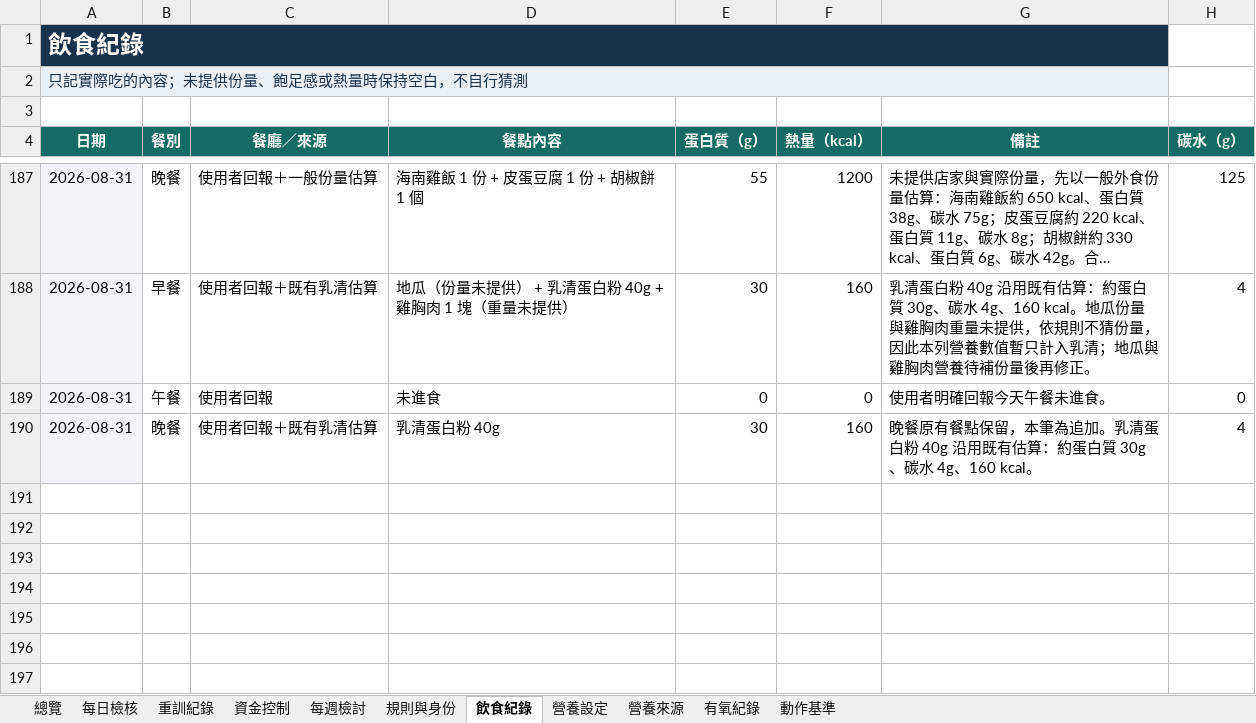
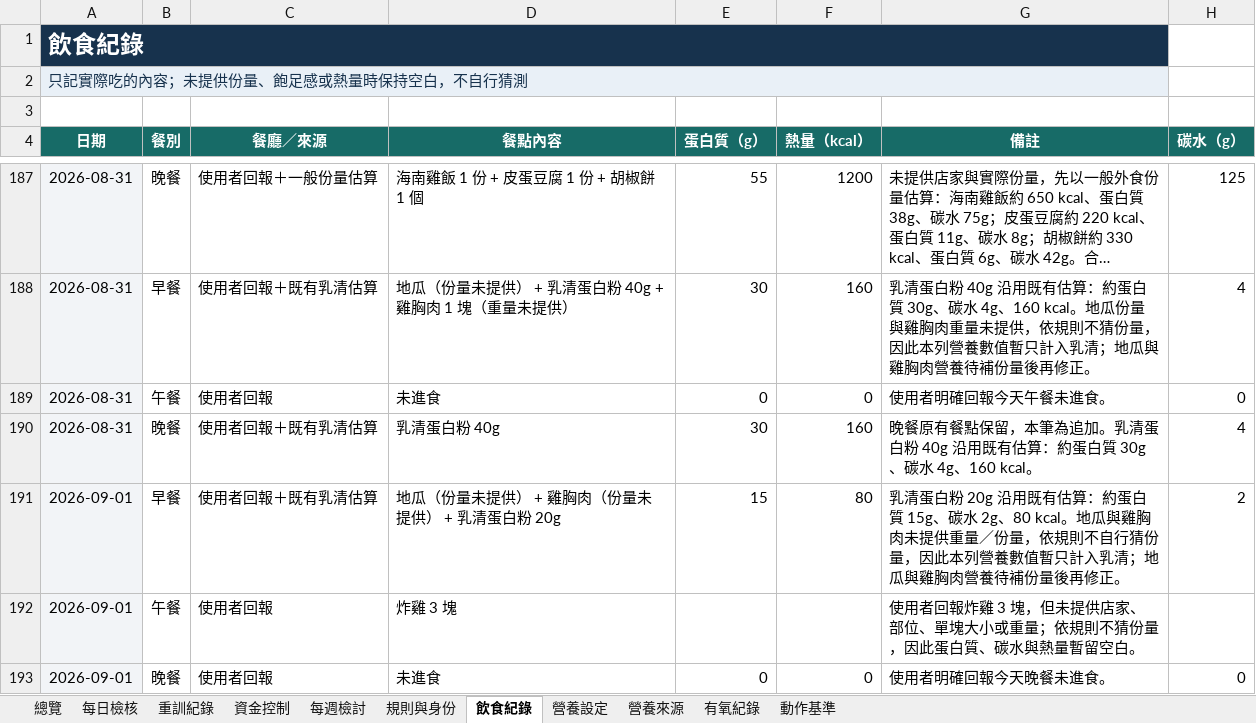
Before and after one commit to asadman1523/30-day-reset-tracker, an Excel workbook: 30天重建追蹤.xlsx, sheet 飲食紀錄, drawn as a sheet; only a part is shown, gaps mark what is left out; long unchanged cells end in …; values as stored, in another font and other column widths than the file's, no borders; the diff names each change by its address in the sheet, - before the commit and + after, or states it on an @@ line.

```diff
--- a/30天重建追蹤.xlsx (sheet 飲食紀錄)
+++ b/30天重建追蹤.xlsx (sheet 飲食紀錄)
+row 191: 2026-09-01 | 早餐 | 使用者回報＋既有乳清估算 | 地瓜（份量未提供） + 雞胸肉（份量未提供） + 乳清蛋白粉 20g | 15 | 80 | 乳清蛋白粉 20g 沿用既有估算：約蛋白質 15g、碳水 2g、80 kcal。地瓜與雞胸肉未提供重量／份量，依規則不自行猜份量，因此本列營養數值暫只計入乳清；地瓜與雞胸肉營養待補份量後再修正。 | 2
+row 192: 2026-09-01 | 午餐 | 使用者回報 | 炸雞 3 塊 |  |  | 使用者回報炸雞 3 塊，但未提供店家、部位、單塊大小或重量；依規則不猜份量，因此蛋白質、碳水與熱量暫留空白。
+row 193: 2026-09-01 | 晚餐 | 使用者回報 | 未進食 | 0 | 0 | 使用者明確回報今天晚餐未進食。 | 0
```
Also changed, not shown: 3 other files.
